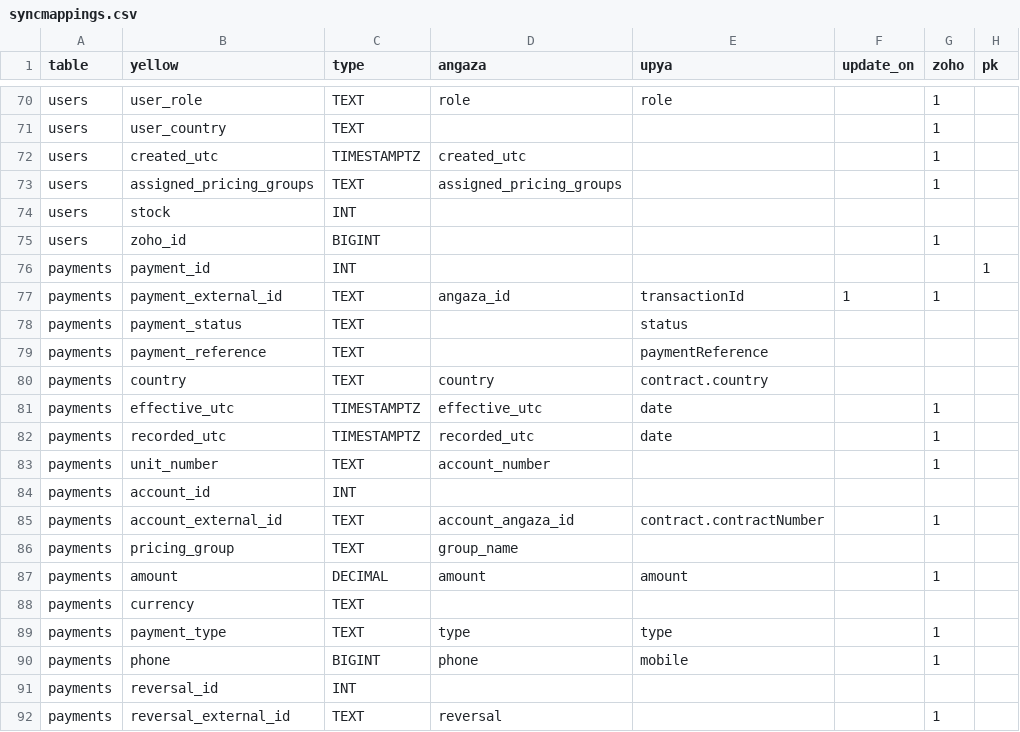
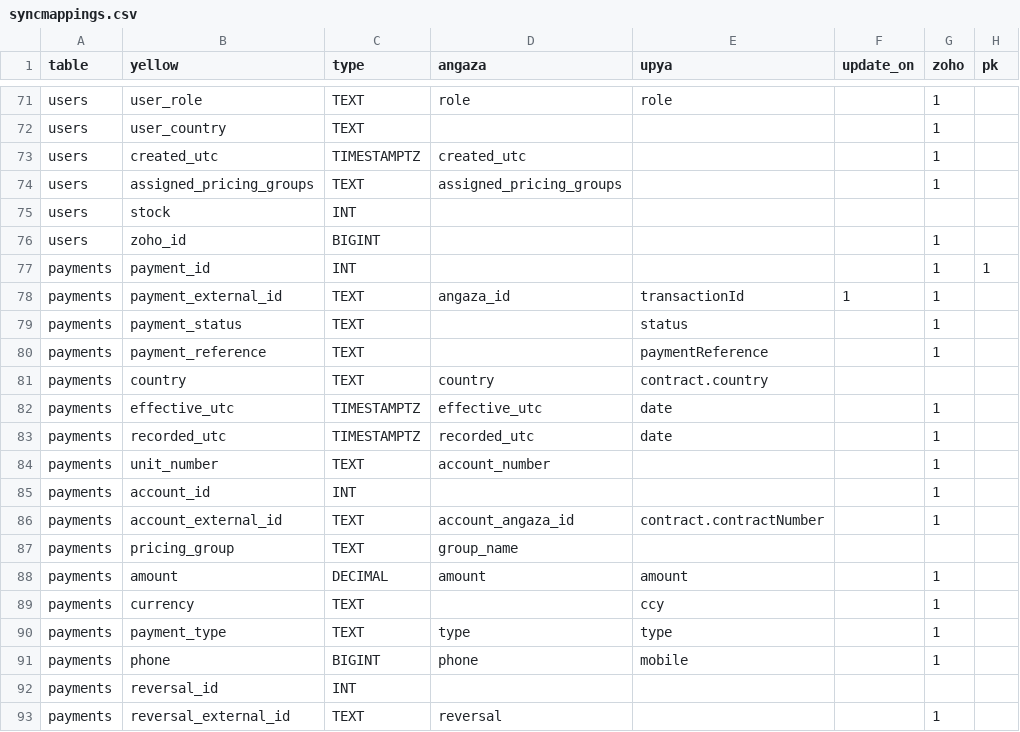
Before and after one commit to yellow-solar/sync, a CSV file: syncmappings.csv, drawn as a sheet; only a part is shown, gaps mark what is left out; the diff covers the shown part only.

```diff
--- a/syncmappings.csv
+++ b/syncmappings.csv
@@ -75,6 +76,6 @@ users,stock,INT,,,,,
 users,zoho_id,BIGINT,,,,1,
-payments,payment_id,INT,,,,,1
+payments,payment_id,INT,,,,1,1
 payments,payment_external_id,TEXT,angaza_id,transactionId,1,1,
-payments,payment_status,TEXT,,status,,,
-payments,payment_reference,TEXT,,paymentReference,,,
+payments,payment_status,TEXT,,status,,1,
+payments,payment_reference,TEXT,,paymentReference,,1,
 payments,country,TEXT,country,contract.country,,,
@@ -83,3 +84,3 @@ payments,recorded_utc,TIMESTAMPTZ,recorded_utc,date,,1,
 payments,unit_number,TEXT,account_number,,,1,
-payments,account_id,INT,,,,,
+payments,account_id,INT,,,,1,
 payments,account_external_id,TEXT,account_angaza_id,contract.contractNumber,,1,
@@ -87,3 +88,3 @@ payments,pricing_group,TEXT,group_name,,,,
 payments,amount,DECIMAL,amount,amount,,1,
-payments,currency,TEXT,,,,,
+payments,currency,TEXT,,ccy,,1,
 payments,payment_type,TEXT,type,type,,1,
```
Also changed, not shown: 1 added row and 17 edited cells elsewhere in this file, 1 other file.
